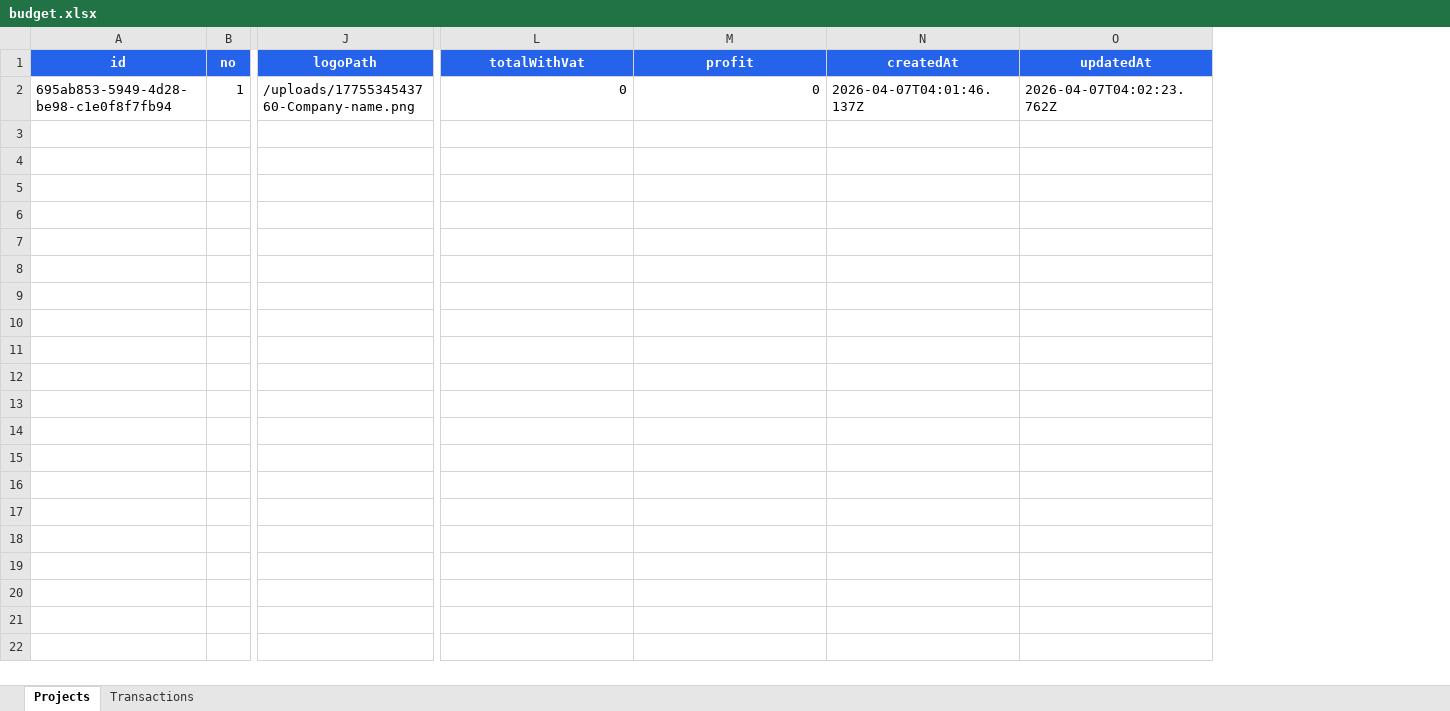
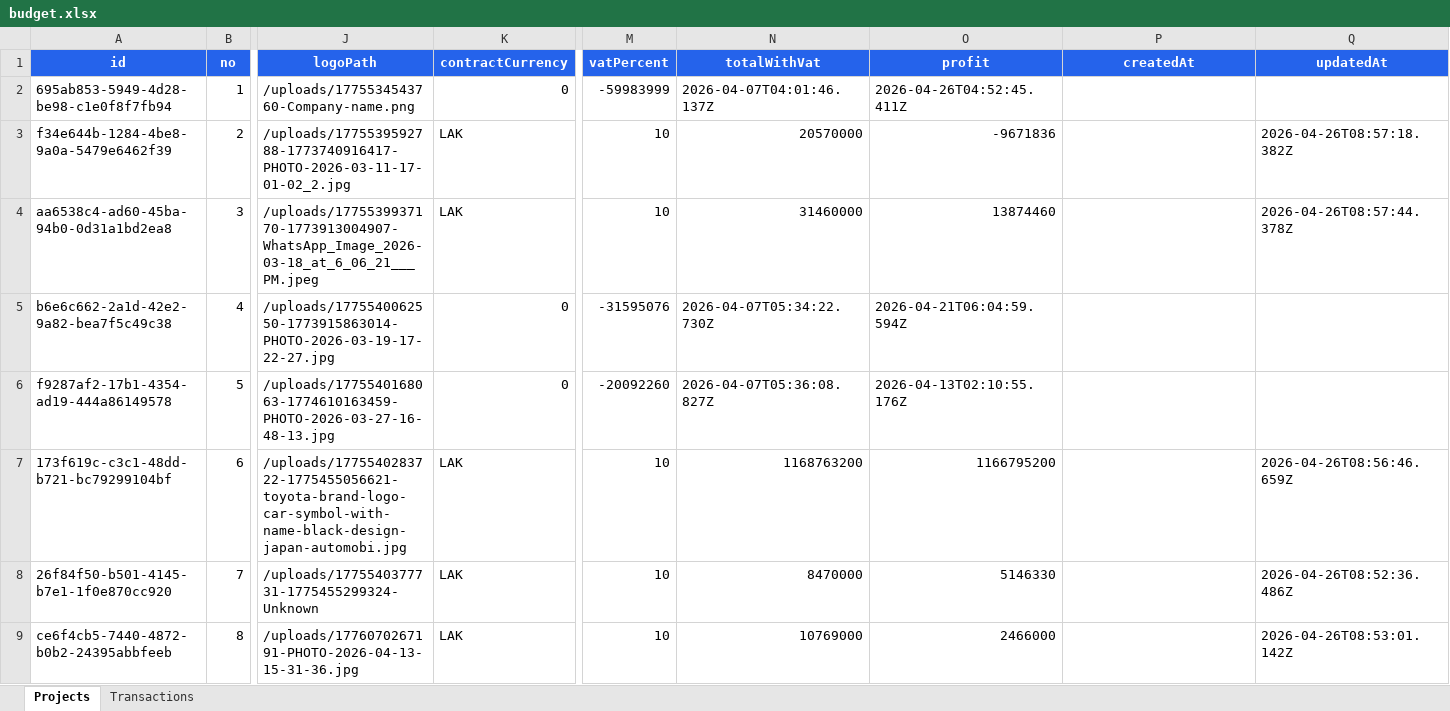
Before and after one commit to toto88888888toto/gr-budget-manager, an Excel workbook: data/budget.xlsx, sheet Projects, drawn as a sheet; only a part is shown, gaps mark what is left out; values as stored, in another font and other column widths than the file's, no borders; addresses are those after the commit; rows hold the shown columns only; the diff names each change by its address in the sheet, - before the commit and + after, or states it on an @@ line.

Commit message:
Update design + fix function

```diff
--- a/data/budget.xlsx (sheet Projects)
+++ b/data/budget.xlsx (sheet Projects)
+column K (contractCurrency), row 2: 0
+column M (vatPercent), row 2: -59983999
-N2 (totalWithVat): 0
+N2 (totalWithVat): 2026-04-07T04:01:46.137Z
-O2 (profit): 0
+O2 (profit): 2026-04-26T04:52:45.411Z
-P2 (createdAt): 2026-04-07T04:01:46.137Z
+P2 (createdAt): (empty)
-Q2 (updatedAt): 2026-04-07T04:02:23.762Z
+Q2 (updatedAt): (empty)
+row 3: f34e644b-1284-4be8-9a0a-5479e6462f39 | 2 | /uploads/1775539592788-1773740916417-PHOTO-2026-03-11-17-01-02_2.jpg | LAK | 10 | 20570000 | -9671836 |  | 2026-04-26T08:57:18.382Z
+row 4: aa6538c4-ad60-45ba-94b0-0d31a1bd2ea8 | 3 | /uploads/1775539937170-1773913004907-WhatsApp_Image_2026-03-18_at_6_06_21___PM.jpeg | LAK | 10 | 31460000 | 13874460 |  | 2026-04-26T08:57:44.378Z
+row 5: b6e6c662-2a1d-42e2-9a82-bea7f5c49c38 | 4 | /uploads/1775540062550-1773915863014-PHOTO-2026-03-19-17-22-27.jpg | 0 | -31595076 | 2026-04-07T05:34:22.730Z | 2026-04-21T06:04:59.594Z
+row 6: f9287af2-17b1-4354-ad19-444a86149578 | 5 | /uploads/1775540168063-1774610163459-PHOTO-2026-03-27-16-48-13.jpg | 0 | -20092260 | 2026-04-07T05:36:08.827Z | 2026-04-13T02:10:55.176Z
+row 7: 173f619c-c3c1-48dd-b721-bc79299104bf | 6 | /uploads/1775540283722-1775455056621-toyota-brand-logo-car-symbol-with-name-black-design-japan-automobi.jpg | LAK | 10 | 1168763200 | 1166795200 |  | 2026-04-26T08:56:46.659Z
+row 8: 26f84f50-b501-4145-b7e1-1f0e870cc920 | 7 | /uploads/1775540377731-1775455299324-Unknown | LAK | 10 | 8470000 | 5146330 |  | 2026-04-26T08:52:36.486Z
+row 9: ce6f4cb5-7440-4872-b0b2-24395abbfeeb | 8 | /uploads/1776070267191-PHOTO-2026-04-13-15-31-36.jpg | LAK | 10 | 10769000 | 2466000 |  | 2026-04-26T08:53:01.142Z
```
Also changed, not shown: sheet Transactions, 12 other files.
